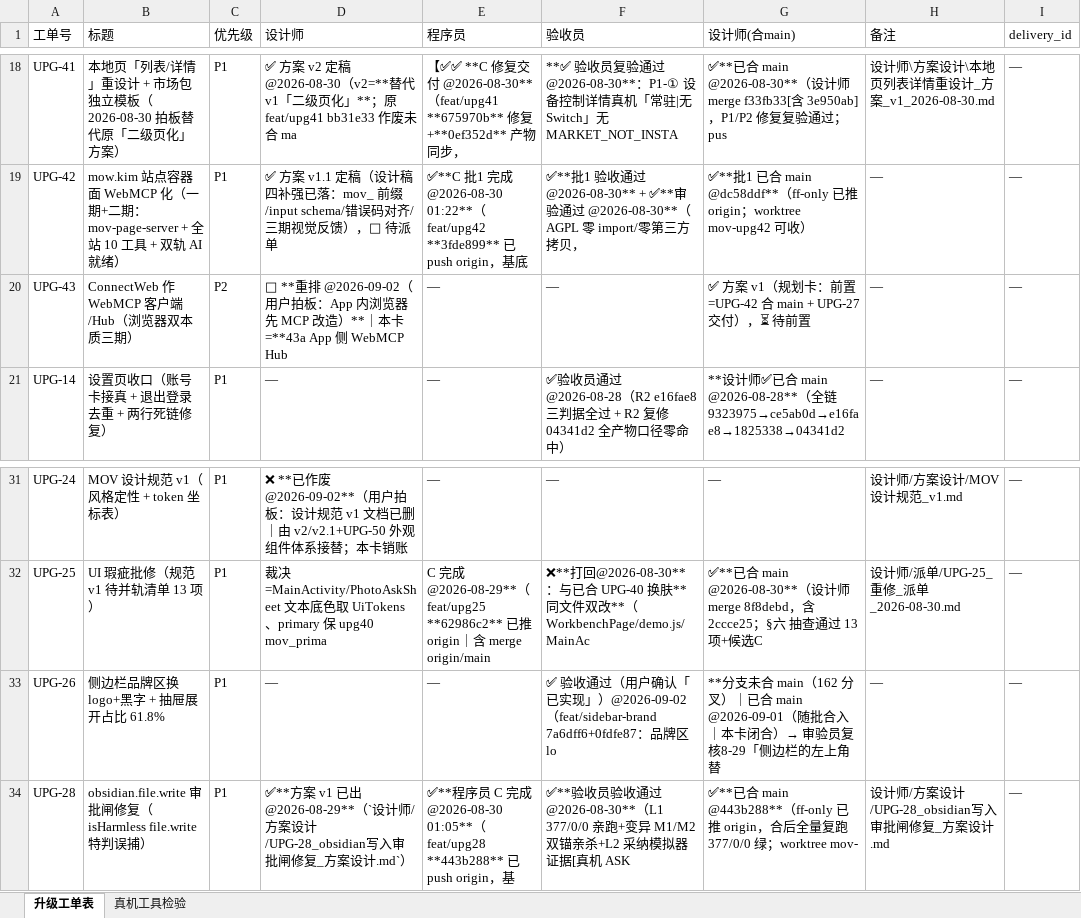
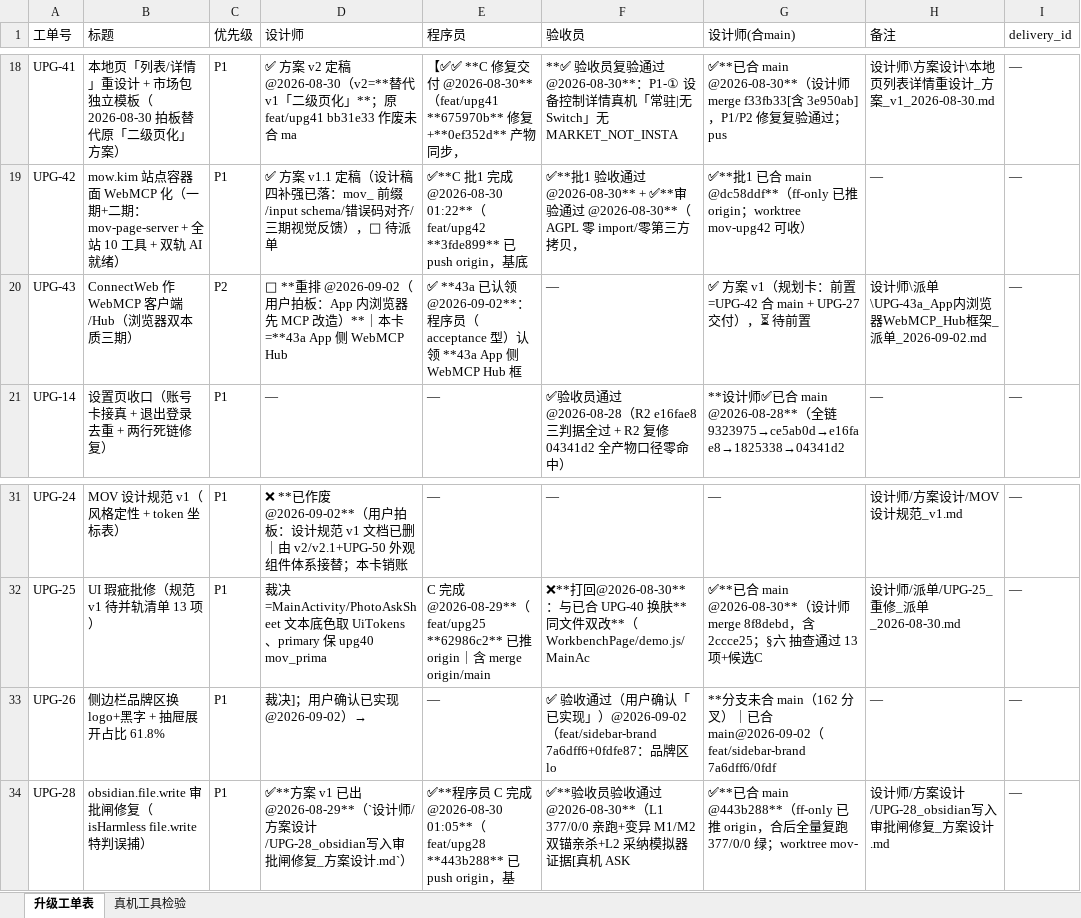
Before and after one commit to onlywmw/works, an Excel workbook: 工单系统/工单表.xlsx, sheet 升级工单表, drawn as a sheet; only a part is shown, gaps mark what is left out; values as stored, in another font and other column widths than the file's, no borders; the diff names each change by its address in the sheet, - before the commit and + after, or states it on an @@ line.

Commit message:
UPG-26 真合登记（feat/sidebar-brand 已合 main——品牌区+75% 抽屉）+ 8-29 冒出的说明

```diff
--- a/工单系统/工单表.xlsx (sheet 升级工单表)
+++ b/工单系统/工单表.xlsx (sheet 升级工单表)
-E20 (程序员): —
+E20 (程序员): ✅ **43a 已认领 @2026-09-02**：程序员（acceptance 型）认领 **43a App 侧 WebMCP Hub 框
-H20 (备注): —
+H20 (备注): 设计师\派单\UPG-43a_App内浏览器WebMCP_Hub框架_派单_2026-09-02.md
-D33 (设计师): —
+D33 (设计师): 裁决]；用户确认已实现 @2026-09-02）→
-G33 (设计师(合main)): …｜已合 main @2026-09-01（随批合入｜本卡闭合）→ 审验员复核8-29「侧边栏的左上角替
+G33 (设计师(合main)): …｜已合 main@2026-09-02（feat/sidebar-brand 7a6dff6/0fdf
```
Also changed, not shown: 4 other files.
